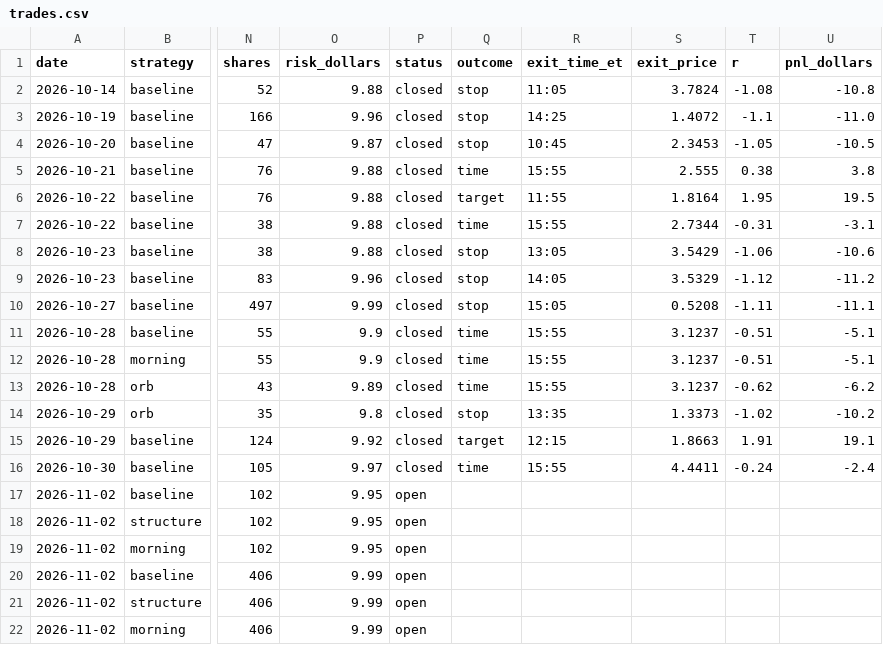
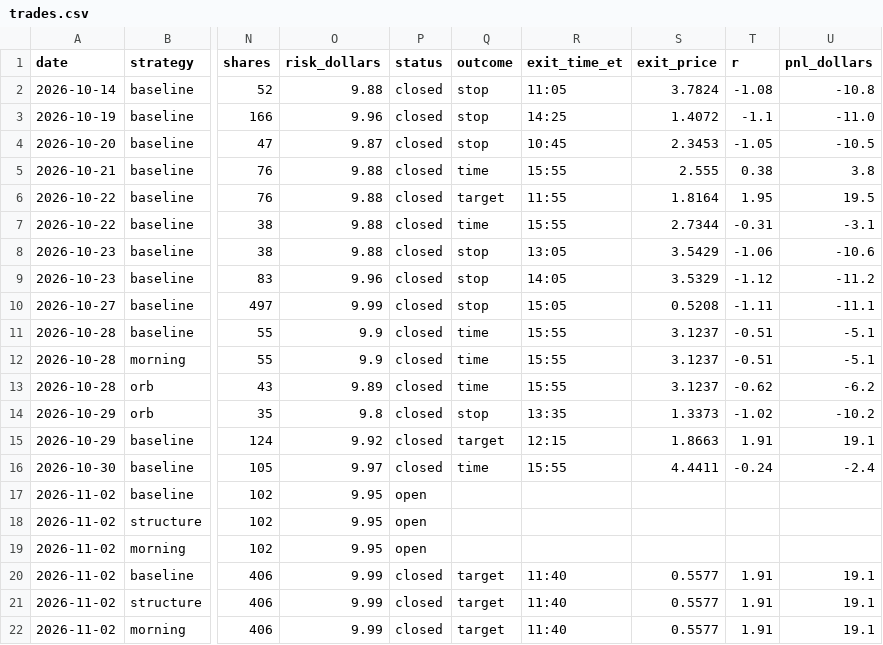
Before and after one commit to aligaam2-art/pennybot, a CSV file: journal/trades.csv, drawn as a sheet; only a part is shown, gaps mark what is left out; the diff names each change by its address in the sheet, - before the commit and + after, or states it on an @@ line.

```diff
--- a/journal/trades.csv
+++ b/journal/trades.csv
-P20:P22 (status): open
+P20:P22 (status): closed
-Q20:Q22 (outcome): (empty)
+Q20:Q22 (outcome): target
-R20:R22 (exit_time_et): (empty)
+R20:R22 (exit_time_et): 11:40
-S20:S22 (exit_price): (empty)
+S20:S22 (exit_price): 0.5577
-T20:T22 (r): (empty)
+T20:T22 (r): 1.91
-U20:U22 (pnl_dollars): (empty)
+U20:U22 (pnl_dollars): 19.1
```
Also changed, not shown: journal/days/2026-11-02/watchlist.csv, 2 other files.
